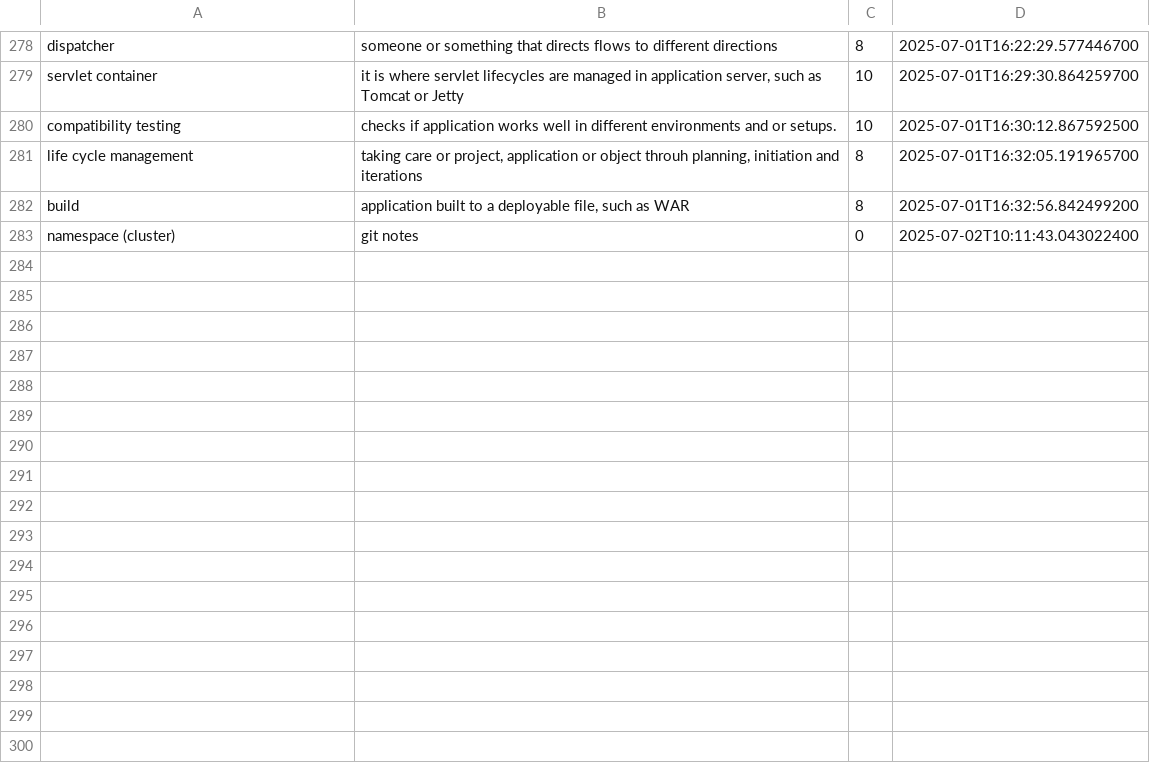
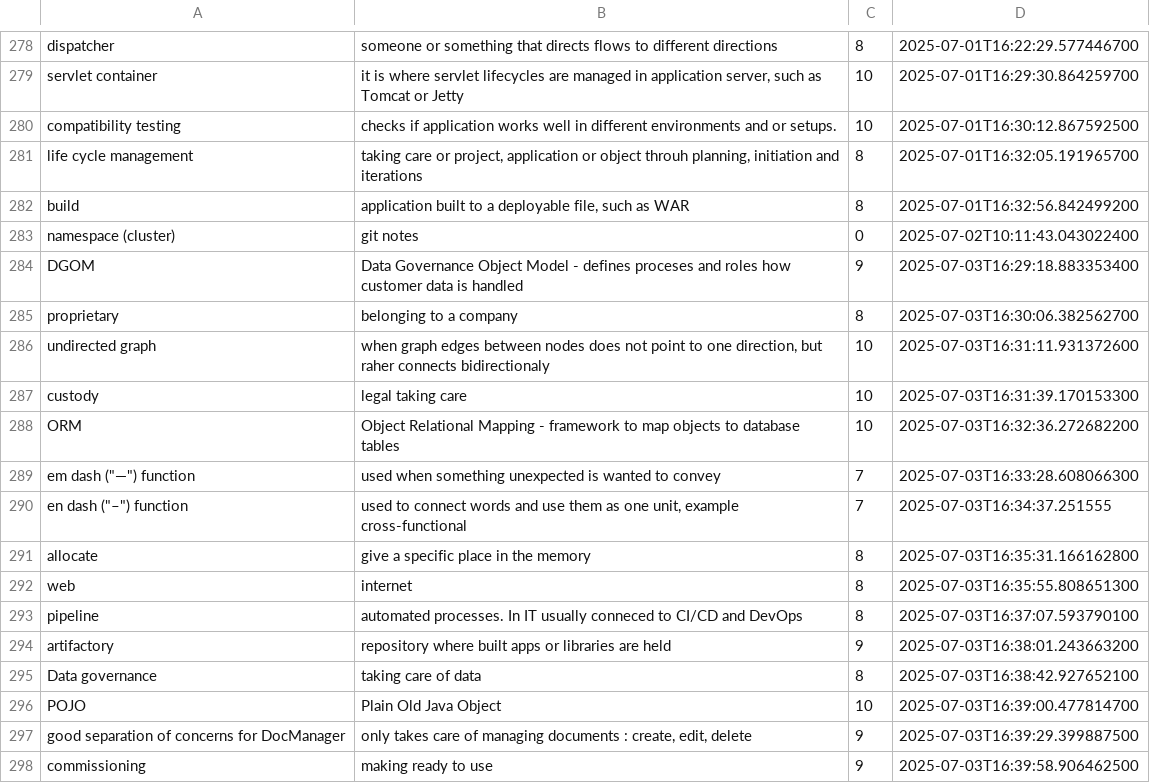
Before and after one commit to wishpath/one-liners, a CSV file: src/main/java/org/sa/attempted_answers.csv, drawn as a sheet; only a part is shown, gaps mark what is left out; the diff names each change by its address in the sheet, - before the commit and + after, or states it on an @@ line.

```diff
--- a/src/main/java/org/sa/attempted_answers.csv
+++ b/src/main/java/org/sa/attempted_answers.csv
+row 284: DGOM | Data Governance Object Model - defines proceses and roles how customer data is handled | 9 | 2025-07-03T16:29:18.883353400
+row 285: proprietary | belonging to a company | 8 | 2025-07-03T16:30:06.382562700
+row 286: undirected graph | when graph edges between nodes does not point to one direction, but raher connects bidirectionaly | 10 | 2025-07-03T16:31:11.931372600
+row 287: custody | legal taking care | 10 | 2025-07-03T16:31:39.170153300
+row 288: ORM | Object Relational Mapping - framework to map objects to database tables | 10 | 2025-07-03T16:32:36.272682200
+row 289: em dash ("—") function | used when something unexpected is wanted to convey | 7 | 2025-07-03T16:33:28.608066300
+row 290: en dash ("–") function | used to connect words and use them as one unit, example cross-functional | 7 | 2025-07-03T16:34:37.251555
+row 291: allocate | give a specific place in the memory | 8 | 2025-07-03T16:35:31.166162800
+row 292: web | internet | 8 | 2025-07-03T16:35:55.808651300
+row 293: pipeline | automated processes. In IT usually conneced to CI/CD and DevOps | 8 | 2025-07-03T16:37:07.593790100
+row 294: artifactory | repository where built apps or libraries are held | 9 | 2025-07-03T16:38:01.243663200
+row 295: Data governance | taking care of data | 8 | 2025-07-03T16:38:42.927652100
+row 296: POJO | Plain Old Java Object | 10 | 2025-07-03T16:39:00.477814700
+row 297: good separation of concerns for DocManager | only takes care of managing documents : create, edit, delete | 9 | 2025-07-03T16:39:29.399887500
+row 298: commissioning | making ready to use | 9 | 2025-07-03T16:39:58.906462500
```
Also changed, not shown: src/main/java/org/sa/not_today.csv, 1 other file.
